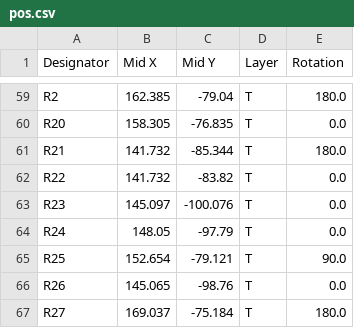
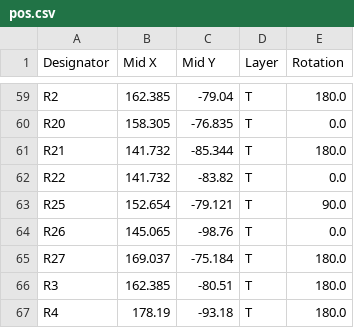
Before and after one commit to opme/motor-driver, a CSV file: opm-inline/fab/pos.csv, drawn as a sheet; only a part is shown, gaps mark what is left out; the shorter side is filled out with more unchanged rows; the diff names each change by its address in the sheet, - before the commit and + after, or states it on an @@ line.

```diff
--- a/opm-inline/fab/pos.csv
+++ b/opm-inline/fab/pos.csv
-row 63: R23 | 145.097 | -100.076 | T | 0.0
-row 64: R24 | 148.05 | -97.79 | T | 0.0
```
Also changed, not shown: opm-inline/fab/bom.csv, 17 other files.
